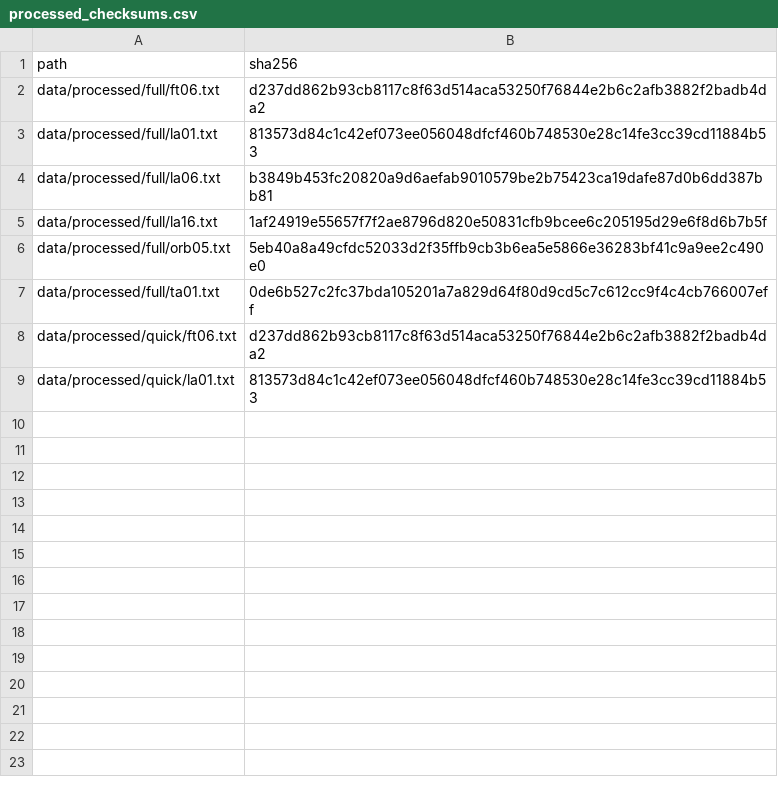
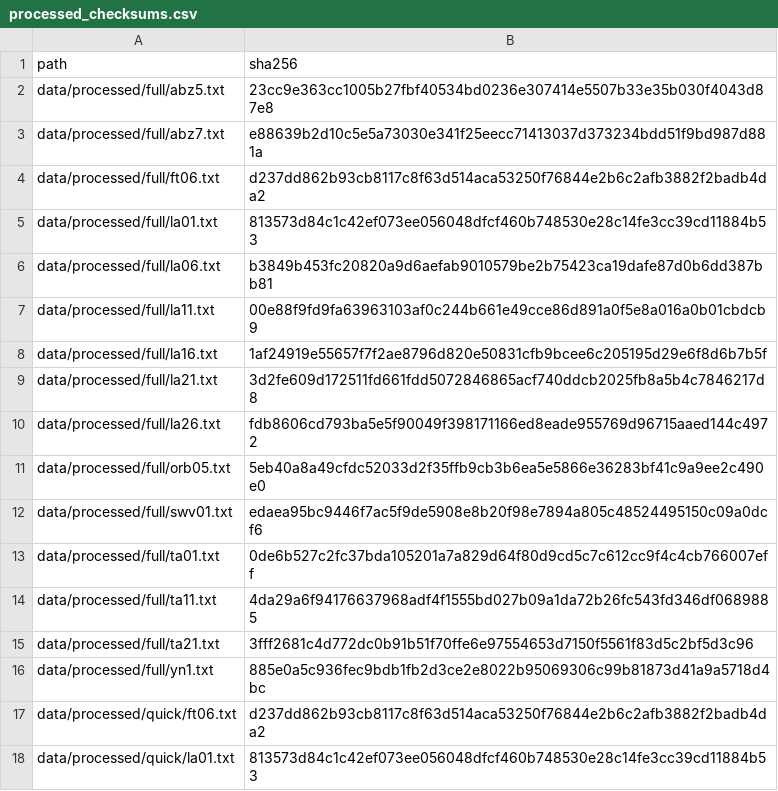
Before and after one commit to parsasd/JSSP_GA_SUT, a CSV file: data/manifests/processed_checksums.csv, drawn as a sheet.

```diff
--- a/data/manifests/processed_checksums.csv
+++ b/data/manifests/processed_checksums.csv
@@ -1,2 +1,4 @@
 path,sha256
+data/processed/full/abz5.txt,23cc9e363cc1005b27fbf40534bd0236e307414e5507b33e35b030f4043d87e8
+data/processed/full/abz7.txt,e88639b2d10c5e5a73030e341f25eecc71413037d373234bdd51f9bd987d881a
 data/processed/full/ft06.txt,d237dd862b93cb8117c8f63d514aca53250f76844e2b6c2afb3882f2badb4da2
@@ -4,5 +6,12 @@ data/processed/full/la01.txt,813573d84c1c42ef073ee056048dfcf460b748530e28c14fe3c
 data/processed/full/la06.txt,b3849b453fc20820a9d6aefab9010579be2b75423ca19dafe87d0b6dd387bb81
+data/processed/full/la11.txt,00e88f9fd9fa63963103af0c244b661e49cce86d891a0f5e8a016a0b01cbdcb9
 data/processed/full/la16.txt,1af24919e55657f7f2ae8796d820e50831cfb9bcee6c205195d29e6f8d6b7b5f
+data/processed/full/la21.txt,3d2fe609d172511fd661fdd5072846865acf740ddcb2025fb8a5b4c7846217d8
+data/processed/full/la26.txt,fdb8606cd793ba5e5f90049f398171166ed8eade955769d96715aaed144c4972
 data/processed/full/orb05.txt,5eb40a8a49cfdc52033d2f35ffb9cb3b6ea5e5866e36283bf41c9a9ee2c490e0
+data/processed/full/swv01.txt,edaea95bc9446f7ac5f9de5908e8b20f98e7894a805c48524495150c09a0dcf6
 data/processed/full/ta01.txt,0de6b527c2fc37bda105201a7a829d64f80d9cd5c7c612cc9f4c4cb766007eff
+data/processed/full/ta11.txt,4da29a6f94176637968adf4f1555bd027b09a1da72b26fc543fd346df0689885
+data/processed/full/ta21.txt,3fff2681c4d772dc0b91b51f70ffe6e97554653d7150f5561f83d5c2bf5d3c96
+data/processed/full/yn1.txt,885e0a5c936fec9bdb1fb2d3ce2e8022b95069306c99b81873d41a9a5718d4bc
 data/processed/quick/ft06.txt,d237dd862b93cb8117c8f63d514aca53250f76844e2b6c2afb3882f2badb4da2
```
Also changed, not shown: 21 other files.
